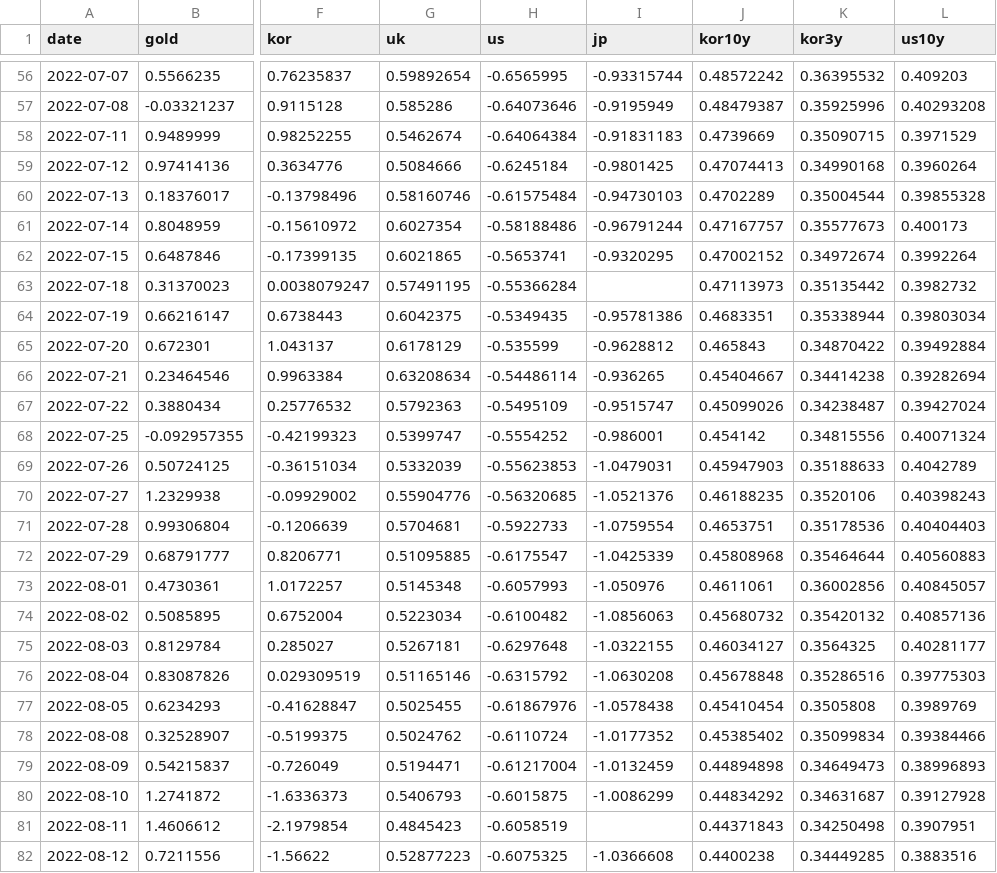
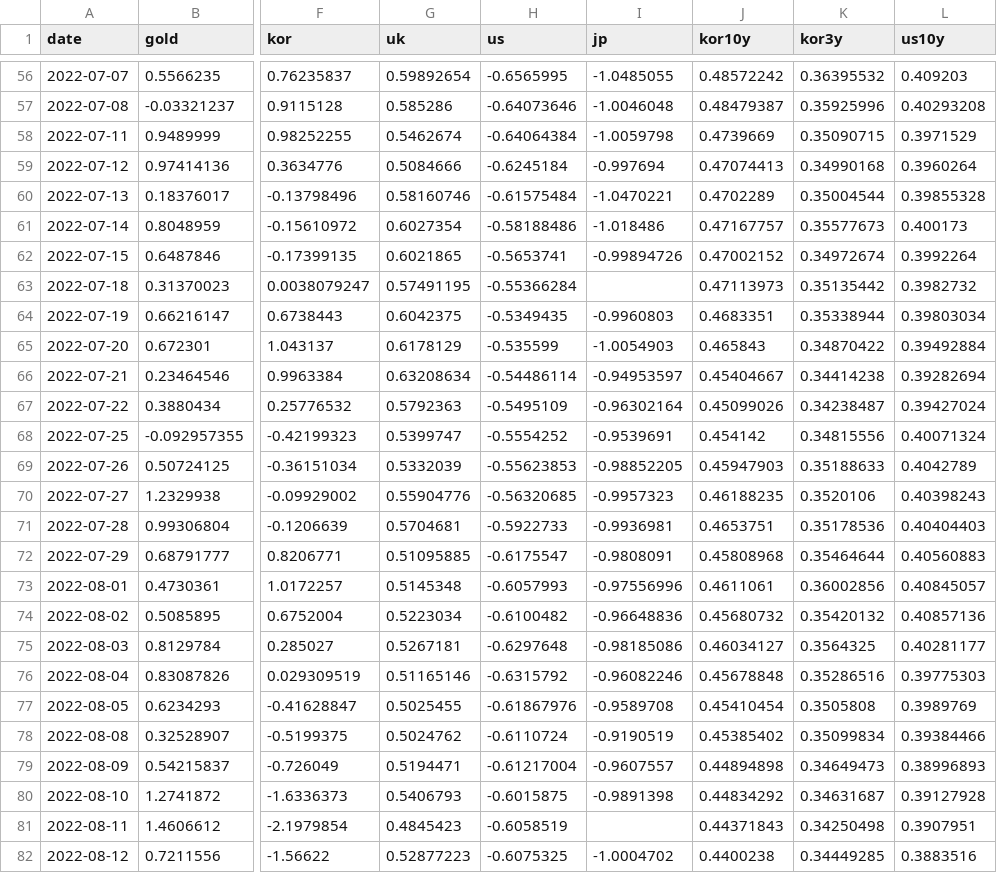
Before and after one commit to woorifisaFinal/Airflow, a CSV file: stage1/output/stage1_prediction_22.csv, drawn as a sheet; only a part is shown, gaps mark what is left out; the diff covers the shown part only; the diff names each change by its address in the sheet, - before the commit and + after, or states it on an @@ line.

```diff
--- a/stage1/output/stage1_prediction_22.csv
+++ b/stage1/output/stage1_prediction_22.csv
-I56 (jp): -0.93315744
+I56 (jp): -1.0485055
-I57 (jp): -0.9195949
+I57 (jp): -1.0046048
-I58 (jp): -0.91831183
+I58 (jp): -1.0059798
-I59 (jp): -0.9801425
+I59 (jp): -0.997694
-I60 (jp): -0.94730103
+I60 (jp): -1.0470221
-I61 (jp): -0.96791244
+I61 (jp): -1.018486
-I62 (jp): -0.9320295
+I62 (jp): -0.99894726
-I64 (jp): -0.95781386
+I64 (jp): -0.9960803
-I65 (jp): -0.9628812
+I65 (jp): -1.0054903
-I66 (jp): -0.936265
+I66 (jp): -0.94953597
-I67 (jp): -0.9515747
+I67 (jp): -0.96302164
-I68 (jp): -0.986001
+I68 (jp): -0.9539691
-I69 (jp): -1.0479031
+I69 (jp): -0.98852205
-I70 (jp): -1.0521376
+I70 (jp): -0.9957323
-I71 (jp): -1.0759554
+I71 (jp): -0.9936981
-I72 (jp): -1.0425339
+I72 (jp): -0.9808091
-I73 (jp): -1.050976
+I73 (jp): -0.97556996
-I74 (jp): -1.0856063
+I74 (jp): -0.96648836
-I75 (jp): -1.0322155
+I75 (jp): -0.98185086
-I76 (jp): -1.0630208
+I76 (jp): -0.96082246
-I77 (jp): -1.0578438
+I77 (jp): -0.9589708
-I78 (jp): -1.0177352
+I78 (jp): -0.9190519
-I79 (jp): -1.0132459
+I79 (jp): -0.9607557
-I80 (jp): -1.0086299
+I80 (jp): -0.9891398
-I82 (jp): -1.0366608
+I82 (jp): -1.0004702
```
Also changed, not shown: 145 edited cells elsewhere in this file, stage1/output/sm/nikkei_prediction_21.csv, stage1/output/sm/nikkei_prediction_22.csv, 50 other files.
